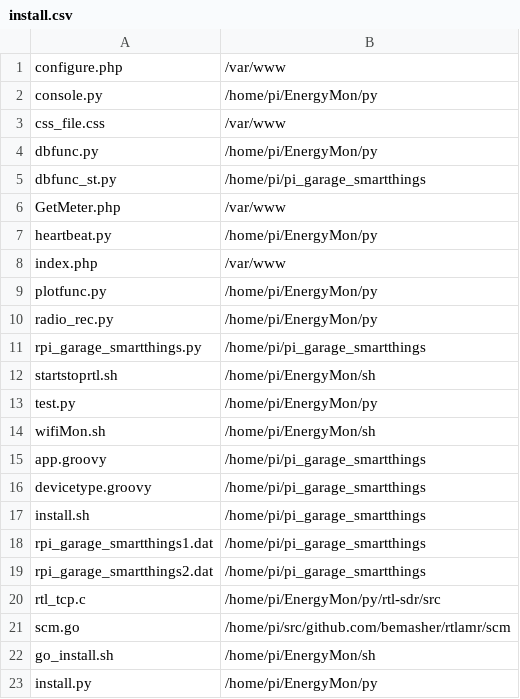
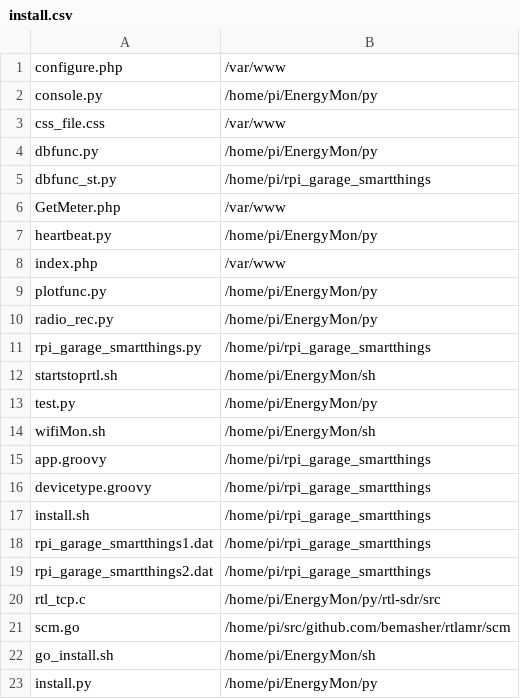
Before and after one commit to stephmack/funmeter, a CSV file: install.csv, drawn as a sheet; only a part is shown.

Commit message:
Update

```diff
--- a/install.csv
+++ b/install.csv
@@ -4,3 +4,3 @@ css_file.css,/var/www
 dbfunc.py,/home/pi/EnergyMon/py
-dbfunc_st.py,/home/pi/pi_garage_smartthings
+dbfunc_st.py,/home/pi/rpi_garage_smartthings
 GetMeter.php,/var/www
@@ -10,3 +10,3 @@ plotfunc.py,/home/pi/EnergyMon/py
 radio_rec.py,/home/pi/EnergyMon/py
-rpi_garage_smartthings.py,/home/pi/pi_garage_smartthings
+rpi_garage_smartthings.py,/home/pi/rpi_garage_smartthings
 startstoprtl.sh,/home/pi/EnergyMon/sh
@@ -14,7 +14,7 @@ test.py,/home/pi/EnergyMon/py
 wifiMon.sh,/home/pi/EnergyMon/sh
-app.groovy,/home/pi/pi_garage_smartthings
-devicetype.groovy,/home/pi/pi_garage_smartthings
-install.sh,/home/pi/pi_garage_smartthings
-rpi_garage_smartthings1.dat,/home/pi/pi_garage_smartthings
-rpi_garage_smartthings2.dat,/home/pi/pi_garage_smartthings
+app.groovy,/home/pi/rpi_garage_smartthings
+devicetype.groovy,/home/pi/rpi_garage_smartthings
+install.sh,/home/pi/rpi_garage_smartthings
+rpi_garage_smartthings1.dat,/home/pi/rpi_garage_smartthings
+rpi_garage_smartthings2.dat,/home/pi/rpi_garage_smartthings
 rtl_tcp.c,/home/pi/EnergyMon/py/rtl-sdr/src
```
